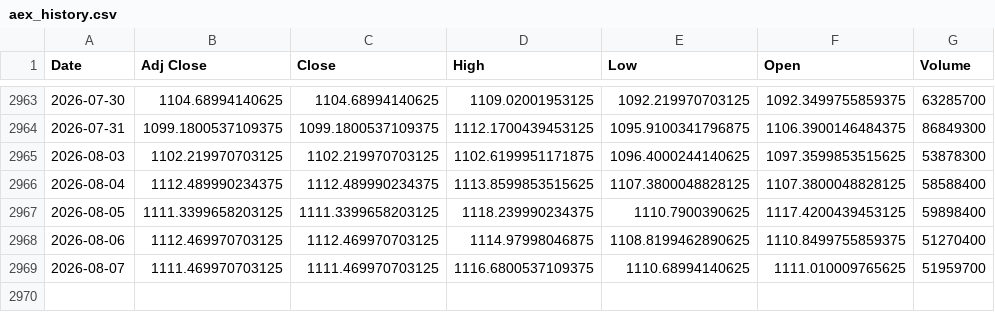
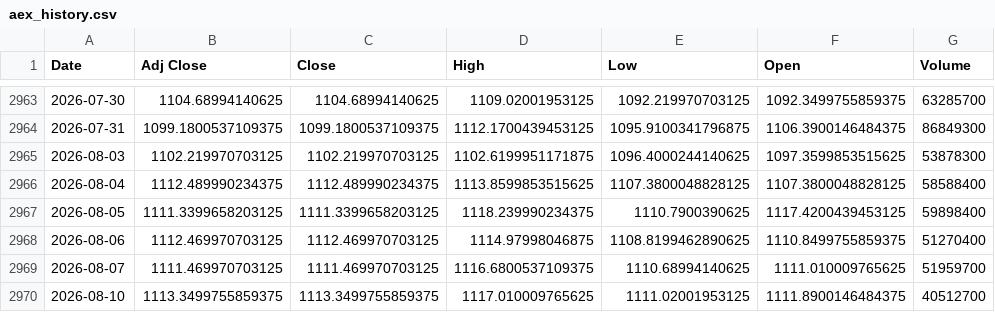
Before and after one commit to AnandSie/optie_dashboard, a CSV file: data/aex_history.csv, drawn as a sheet; only a part is shown, gaps mark what is left out; the diff names each change by its address in the sheet, - before the commit and + after, or states it on an @@ line.

```diff
--- a/data/aex_history.csv
+++ b/data/aex_history.csv
+row 2970: 2026-08-10 | 1113.3499755859375 | 1113.3499755859375 | 1117.010009765625 | 1111.02001953125 | 1111.8900146484375 | 40512700
```
Also changed, not shown: data/aex_history_detail.csv, 1 other file.
